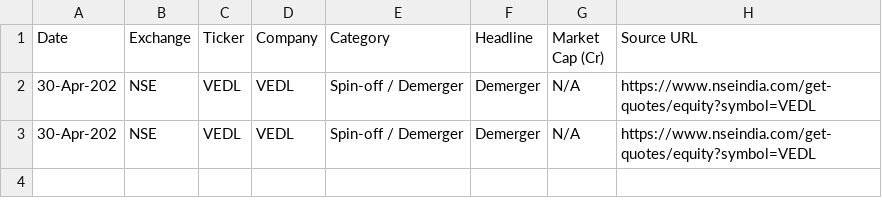
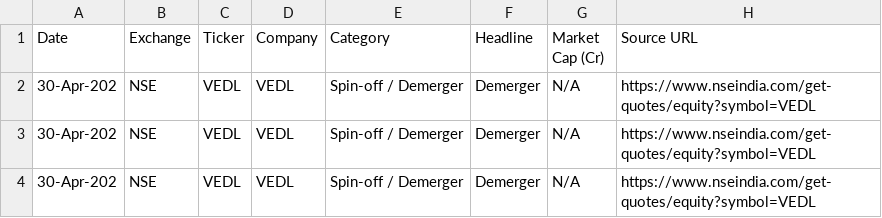
Before and after one commit to isgulati95-code/special-situations-tracker, a CSV file: results.csv, drawn as a sheet; the diff names each change by its address in the sheet, - before the commit and + after, or states it on an @@ line.

Commit message:
scan: 2026-05-04

```diff
--- a/results.csv
+++ b/results.csv
+row 4: 30-Apr-202 | NSE | VEDL | VEDL | Spin-off / Demerger | Demerger | N/A | https://www.nseindia.com/get-quotes/equity?symbol=VEDL
```
